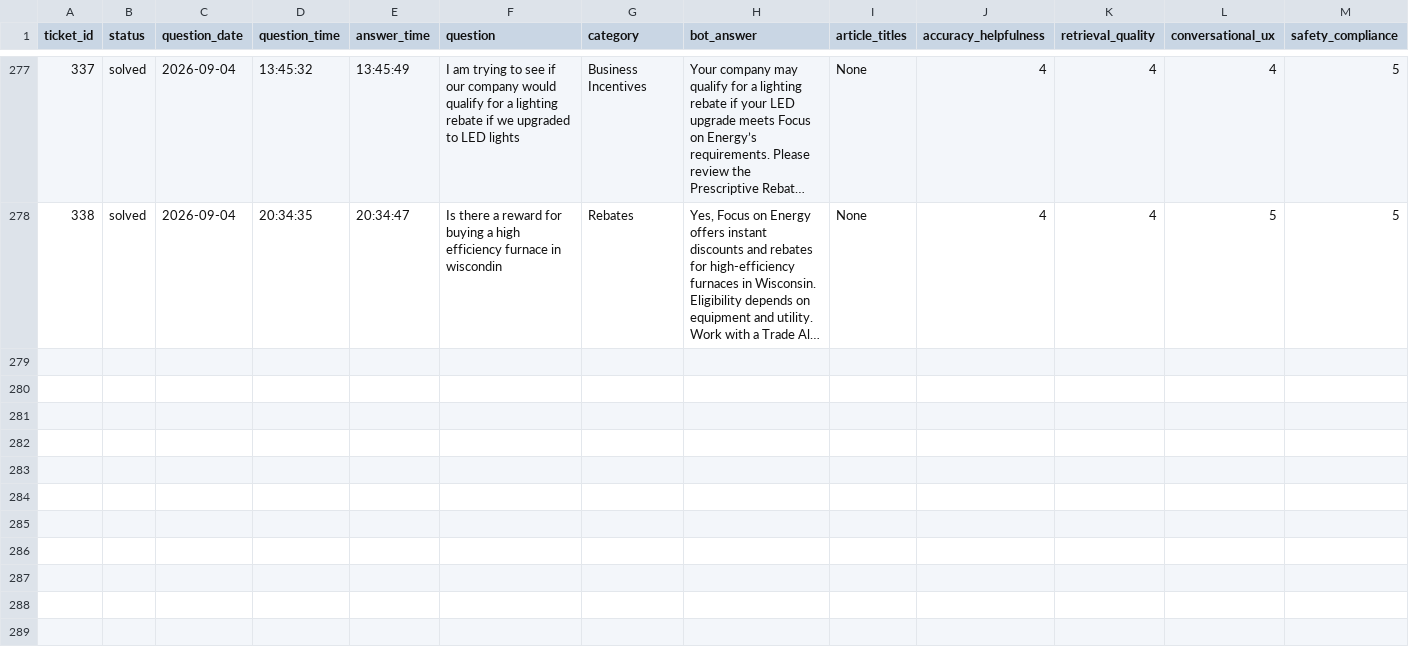
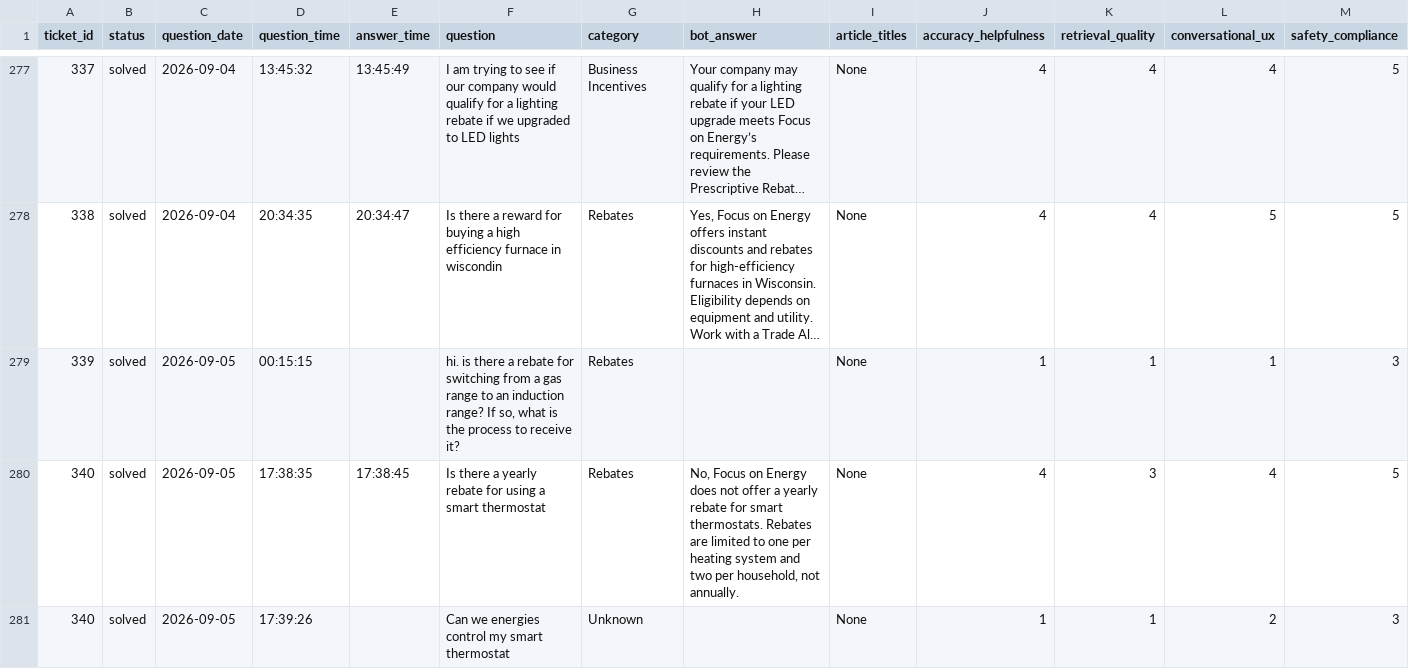
Before and after one commit to Adirraphael/zendesk_conversation_logs, a CSV file: zendesk_conversations_scored_master.csv, drawn as a sheet; only a part is shown, gaps mark what is left out; long unchanged cells end in …; rows hold the shown columns only; the diff covers the shown part only; the diff names each change by its address in the sheet, - before the commit and + after, or states it on an @@ line.

```diff
--- a/zendesk_conversations_scored_master.csv
+++ b/zendesk_conversations_scored_master.csv
+row 279: 339 | solved | 2026-09-05 | 00:15:15 |  | hi. is there a rebate for switching from a gas range to an induction range? If so, what is the process to receive it? | Rebates |  | None | 1 | 1 | 1 | 3
+row 280: 340 | solved | 2026-09-05 | 17:38:35 | 17:38:45 | Is there a yearly rebate for using a smart thermostat | Rebates | No, Focus on Energy does not offer a yearly rebate for smart thermostats. Rebates are limited to one per heating system and two per household, not annually. | None | 4 | 3 | 4 | 5
+row 281: 340 | solved | 2026-09-05 | 17:39:26 |  | Can we energies control my smart thermostat | Unknown |  | None | 1 | 1 | 2 | 3
```
Also changed, not shown: 2 added rows elsewhere in this file.
